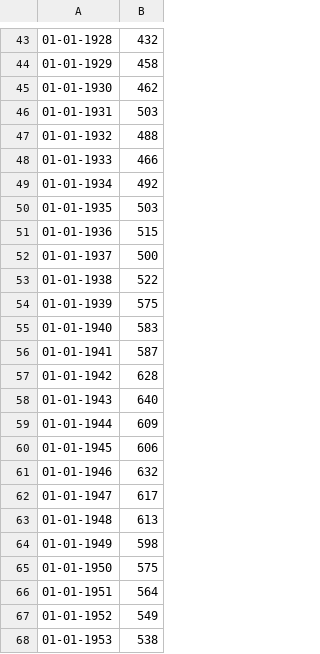
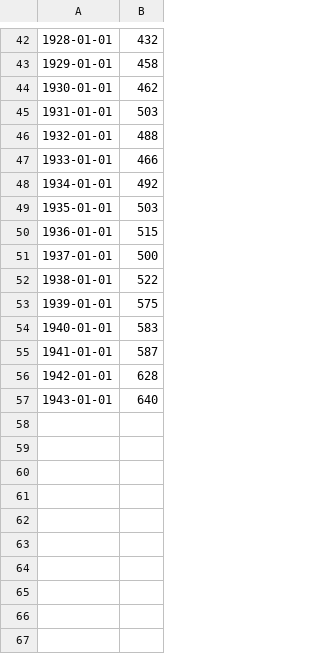
Before and after one commit to meghasahu/watergovernance, a CSV file: dataset.csv, drawn as a sheet; only a part is shown, gaps mark what is left out; the diff covers the shown part only.

```diff
--- a/dataset.csv
+++ b/dataset.csv
@@ -43,26 +42,16 @@
-01-01-1928,432
-01-01-1929,458
-01-01-1930,462
-01-01-1931,503
-01-01-1932,488
-01-01-1933,466
-01-01-1934,492
-01-01-1935,503
-01-01-1936,515
-01-01-1937,500
-01-01-1938,522
-01-01-1939,575
-01-01-1940,583
-01-01-1941,587
-01-01-1942,628
-01-01-1943,640
-01-01-1944,609
-01-01-1945,606
-01-01-1946,632
-01-01-1947,617
-01-01-1948,613
-01-01-1949,598
-01-01-1950,575
-01-01-1951,564
-01-01-1952,549
-01-01-1953,538
+1928-01-01,432
+1929-01-01,458
+1930-01-01,462
+1931-01-01,503
+1932-01-01,488
+1933-01-01,466
+1934-01-01,492
+1935-01-01,503
+1936-01-01,515
+1937-01-01,500
+1938-01-01,522
+1939-01-01,575
+1940-01-01,583
+1941-01-01,587
+1942-01-01,628
+1943-01-01,640
```
Also changed, not shown: 1 removed row and 28 edited cells elsewhere in this file, 11 other files.
